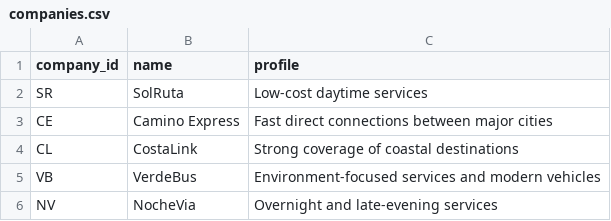
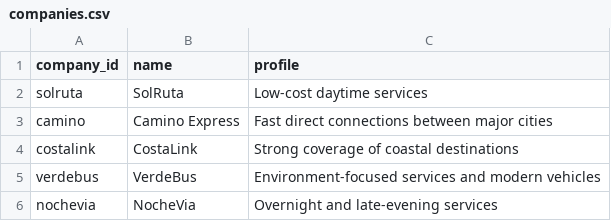
Before and after one commit to TealIshOne/ACIT_4420_FINALPROJECT, a CSV file: data/companies.csv, drawn as a sheet.

Commit message:
Normalize company IDs in companies.csv to lowercase for consistency

```diff
--- a/data/companies.csv
+++ b/data/companies.csv
@@ -1,6 +1,6 @@
 company_id,name,profile
-SR,SolRuta,Low-cost daytime services
-CE,Camino Express,Fast direct connections between major cities
-CL,CostaLink,Strong coverage of coastal destinations
-VB,VerdeBus,Environment-focused services and modern vehicles
-NV,NocheVia,Overnight and late-evening services
+solruta,SolRuta,Low-cost daytime services
+camino,Camino Express,Fast direct connections between major cities
+costalink,CostaLink,Strong coverage of coastal destinations
+verdebus,VerdeBus,Environment-focused services and modern vehicles
+nochevia,NocheVia,Overnight and late-evening services
```
Also changed, not shown: 2 other files.
